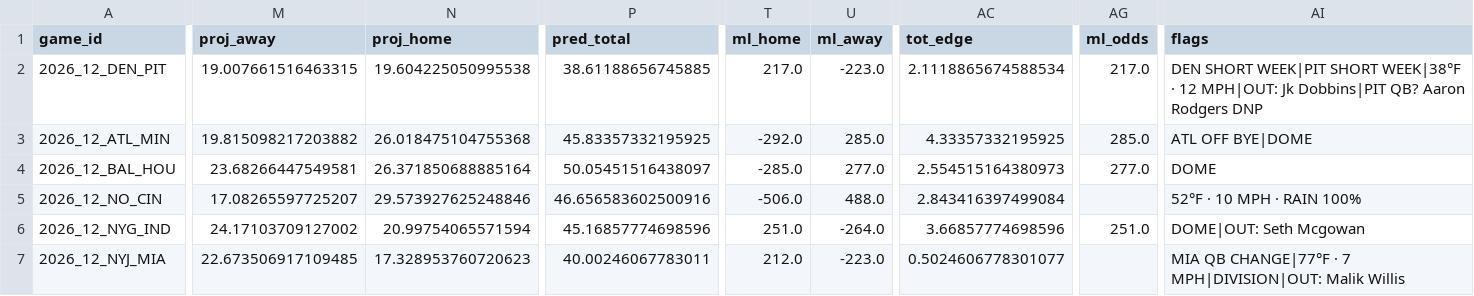
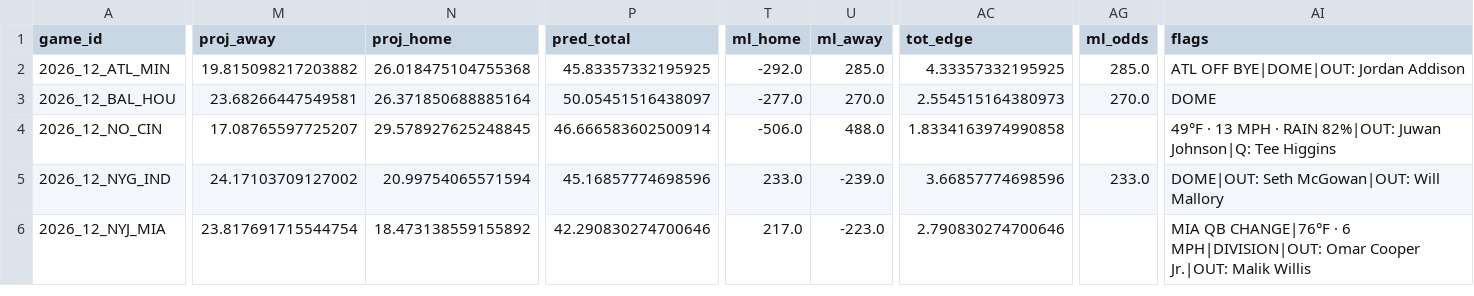
Before and after one commit to AndyCor1097/algohub-nfl, a CSV file: picks/2026_wk12.csv, drawn as a sheet; only a part is shown, gaps mark what is left out; removed rows and columns are numbered as before the commit, all else as after; rows hold the shown columns only; the diff covers the shown part only; the diff names each change by its address in the sheet, - before the commit and + after, or states it on an @@ line.

Commit message:
auto: week 12 Sat 10:15

```diff
--- a/picks/2026_wk12.csv
+++ b/picks/2026_wk12.csv
-row 2: 2026_12_DEN_PIT | 19.007661516463315 | 19.604225050995538 | 38.61188656745885 | 217.0 | -223.0 | 2.1118865674588534 | 217.0 | DEN SHORT WEEK|PIT SHORT WEEK|38°F · 12 MPH|OUT: Jk Dobbins|PIT QB? Aaron Rodgers DNP
-AI2 (flags): ATL OFF BYE|DOME
+AI2 (flags): ATL OFF BYE|DOME|OUT: Jordan Addison
-T3 (ml_home): -285.0
+T3 (ml_home): -277.0
-U3 (ml_away): 277.0
+U3 (ml_away): 270.0
-AG3 (ml_odds): 277.0
+AG3 (ml_odds): 270.0
-M4 (proj_away): 17.08265597725207
+M4 (proj_away): 17.08765597725207
-N4 (proj_home): 29.573927625248846
+N4 (proj_home): 29.578927625248845
-P4 (pred_total): 46.656583602500916
+P4 (pred_total): 46.666583602500914
-AC4 (tot_edge): 2.843416397499084
+AC4 (tot_edge): 1.8334163974990858
-AI4 (flags): 52°F · 10 MPH · RAIN 100%
+AI4 (flags): 49°F · 13 MPH · RAIN 82%|OUT: Juwan Johnson|Q: Tee Higgins
-T5 (ml_home): 251.0
+T5 (ml_home): 233.0
-U5 (ml_away): -264.0
+U5 (ml_away): -239.0
-AG5 (ml_odds): 251.0
+AG5 (ml_odds): 233.0
-AI5 (flags): DOME|OUT: Seth Mcgowan
+AI5 (flags): DOME|OUT: Seth McGowan|OUT: Will Mallory
-M6 (proj_away): 22.673506917109485
+M6 (proj_away): 23.817691715544754
-N6 (proj_home): 17.328953760720623
+N6 (proj_home): 18.473138559155892
-P6 (pred_total): 40.00246067783011
+P6 (pred_total): 42.290830274700646
-T6 (ml_home): 212.0
+T6 (ml_home): 217.0
-AC6 (tot_edge): 0.5024606778301077
+AC6 (tot_edge): 2.790830274700646
-AI6 (flags): MIA QB CHANGE|77°F · 7 MPH|DIVISION|OUT: Malik Willis
+AI6 (flags): MIA QB CHANGE|76°F · 6 MPH|DIVISION|OUT: Omar Cooper Jr.|OUT: Malik Willis
```
Also changed, not shown: 1 added row and 75 edited cells elsewhere in this file, 4 other files.
